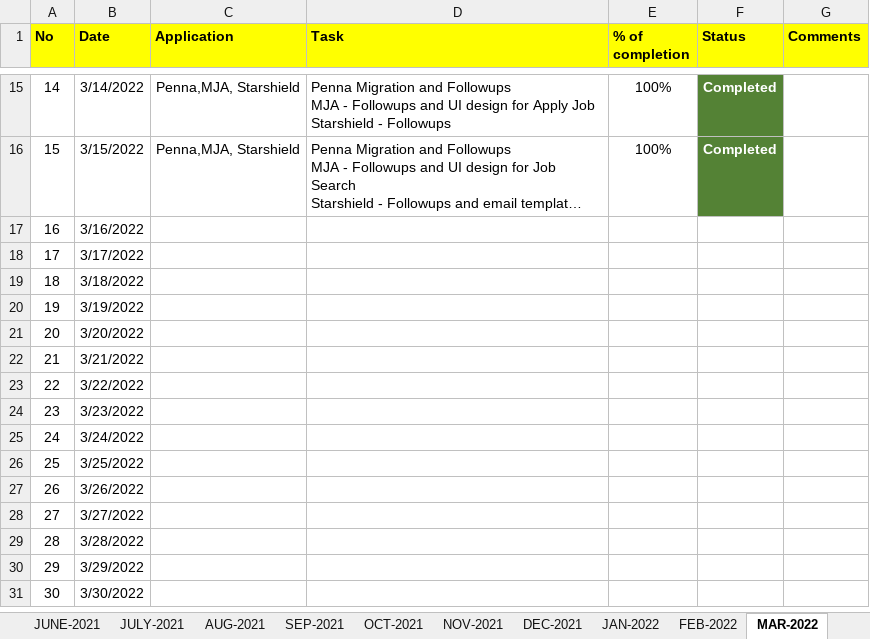
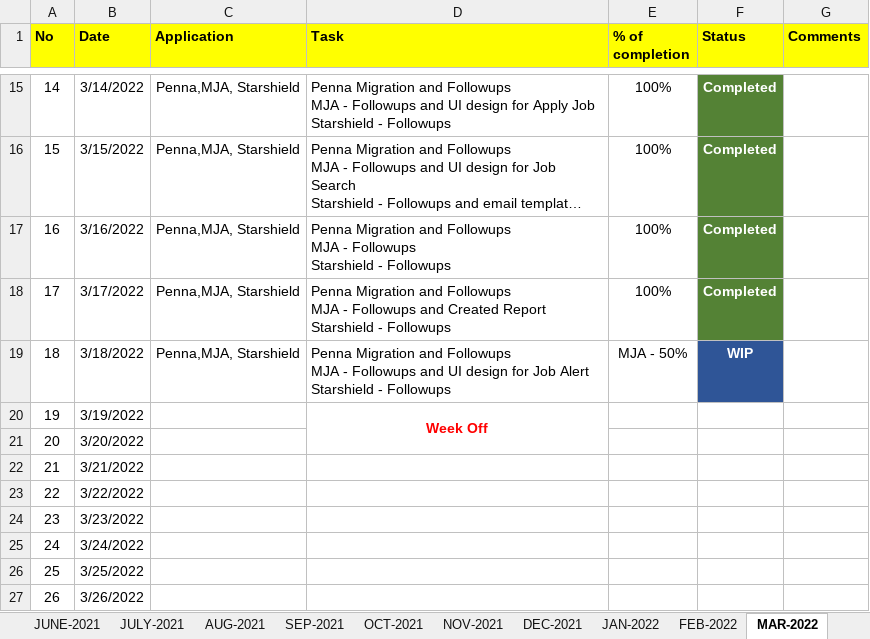
Before and after one commit to RIGELSOFTSINGAPORE/DailyTracker, an Excel workbook: REVER_DailyTracker_MONISHA.xlsx, sheet MAR-2022, drawn as a sheet; only a part is shown, gaps mark what is left out; the shorter side is filled out with more unchanged rows; long unchanged cells end in …; values as stored, in another font and other column widths than the file's, no borders; ↵ is a line break in a cell; the diff names each change by its address in the sheet, - before the commit and + after, or states it on an @@ line.

Commit message:
Add files via upload

```diff
--- a/REVER_DailyTracker_MONISHA.xlsx (sheet MAR-2022)
+++ b/REVER_DailyTracker_MONISHA.xlsx (sheet MAR-2022)
-C17:C19 (Application): (empty)
+C17:C19 (Application): Penna,MJA, Starshield
-D17 (Task): (empty)
+D17 (Task): Penna Migration and Followups ↵ MJA - Followups ↵ Starshield - Followups
-E17:E18 (% of completion): (empty)
+E17:E18 (% of completion): 100%
-F17:F18 (Status): (empty)
+F17:F18 (Status): Completed
-F17:F18 fill: none
+F17:F18 fill: #548235
-D18 (Task): (empty)
+D18 (Task): Penna Migration and Followups ↵ MJA - Followups and Created Report ↵ Starshield - Followups
-D19 (Task): (empty)
+D19 (Task): Penna Migration and Followups ↵ MJA - Followups and UI design for Job Alert ↵ Starshield - Followups
-E19 (% of completion): (empty)
+E19 (% of completion): MJA - 50%
-F19 (Status): (empty)
+F19 (Status): WIP
-F19 fill: none
+F19 fill: #2F5597
-D20 (Task): (empty)
+D20 (Task): Week Off
+D20:D21 merged
```
